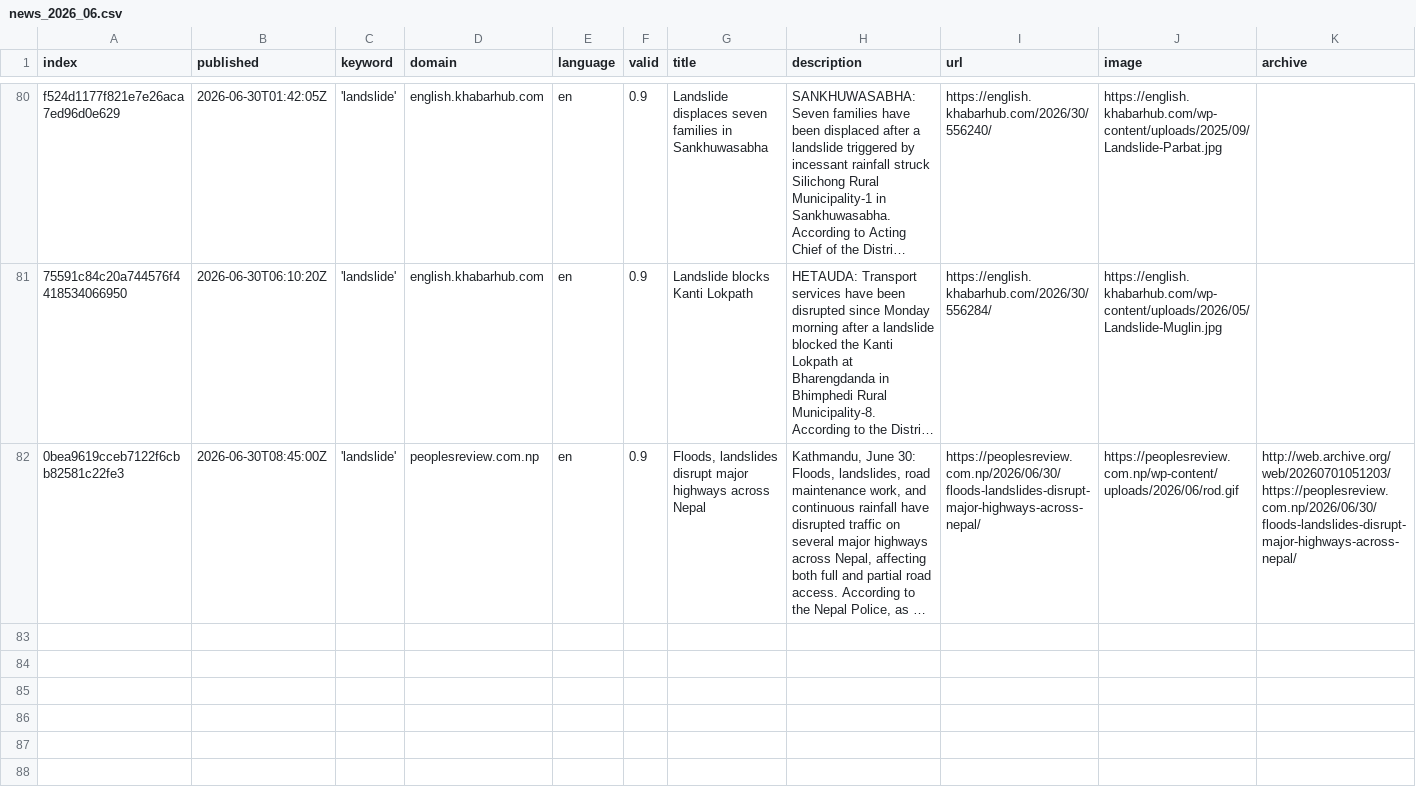
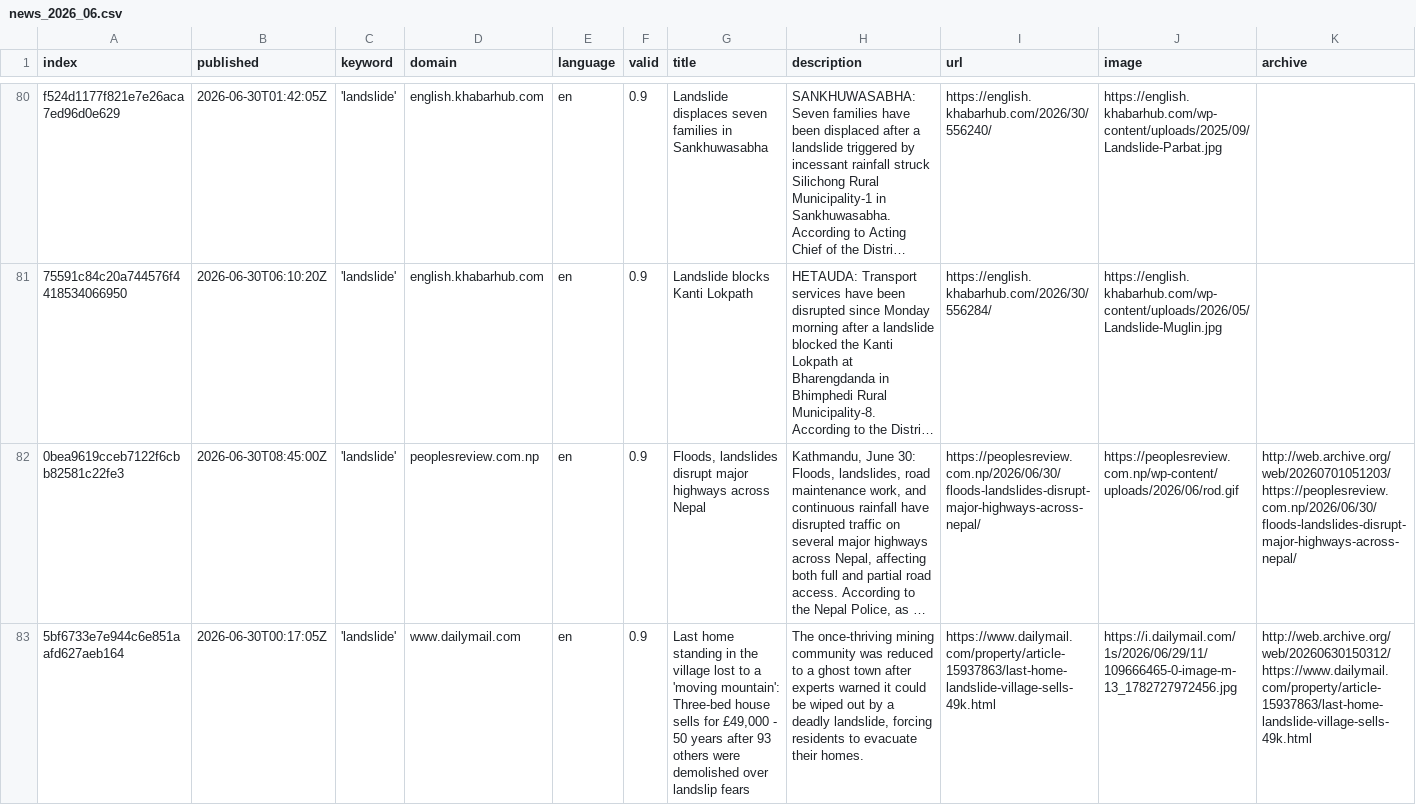
Before and after one commit to celiapi-news/landslideIsComing, a CSV file: csv/news_2026_06.csv, drawn as a sheet; only a part is shown, gaps mark what is left out; long unchanged cells end in …; rows hold the shown columns only; the diff names each change by its address in the sheet, - before the commit and + after, or states it on an @@ line.

```diff
--- a/csv/news_2026_06.csv
+++ b/csv/news_2026_06.csv
+row 83: 5bf6733e7e944c6e851aafd627aeb164 | 2026-06-30T00:17:05Z | 'landslide' | www.dailymail.com | en | 0.9 | Last home standing in the village lost to a 'moving mountain': Three-bed house sells for £49,000 - 50 years after 93 others were demolished over landslip fears | The once-thriving mining community was reduced to a ghost town after experts warned it could be wiped out by a deadly landslide, forcing residents to evacuate their homes. | https://www.dailymail.com/property/article-15937863/last-home-landslide-village-sells-49k.html | https://i.dailymail.com/1s/2026/06/29/11/109666465-0-image-m-13_1782727972456.jpg | http://web.archive.org/web/20260630150312/https://www.dailymail.com/property/article-15937863/last-home-landslide-village-sells-49k.html
```
Also changed, not shown: keywords.csv.
